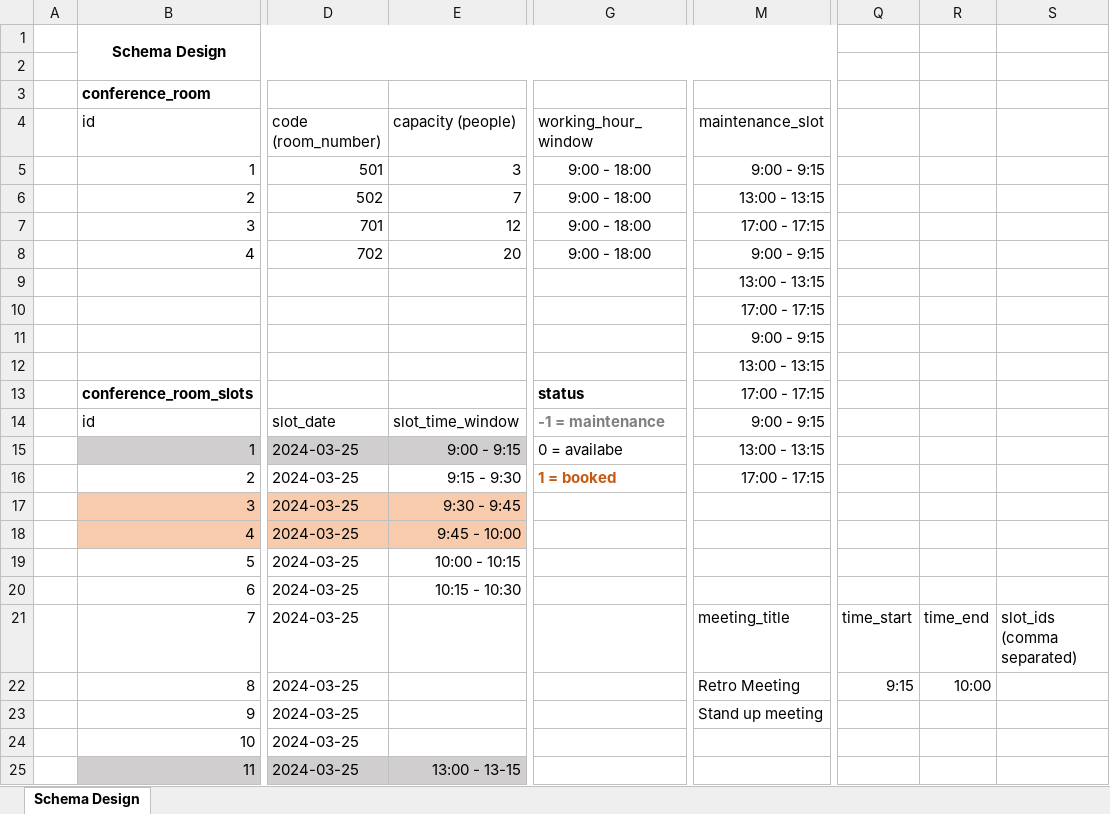
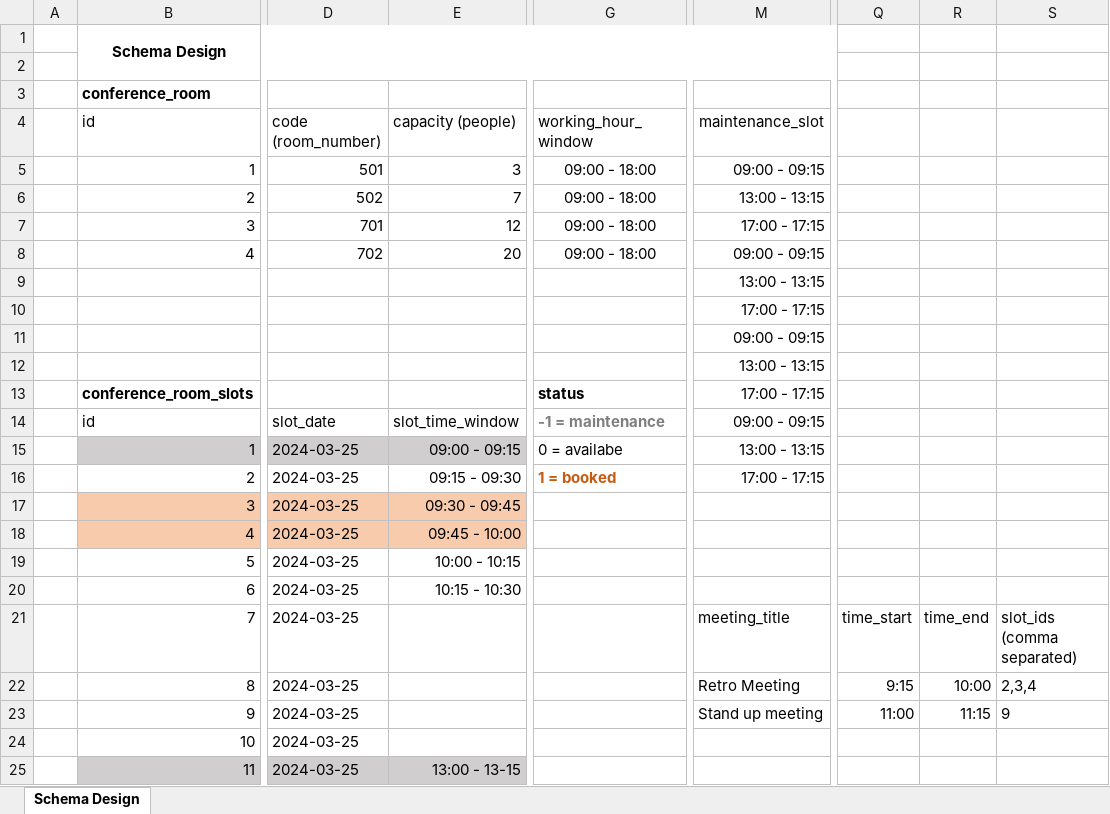
Before and after one commit to mamun7025/conference-room-booking-service, an Excel workbook: docs/Schema Design.xlsx, sheet Schema Design, drawn as a sheet; only a part is shown, gaps mark what is left out; values as stored, in another font and other column widths than the file's, no borders; the diff names each change by its address in the sheet, - before the commit and + after, or states it on an @@ line.

```diff
--- a/docs/Schema Design.xlsx (sheet Schema Design)
+++ b/docs/Schema Design.xlsx (sheet Schema Design)
-G5:G8 (working_hour_window): 9:00 - 18:00
+G5:G8 (working_hour_window): 09:00 - 18:00
-M5 (maintenance_slot): 9:00 - 9:15
+M5 (maintenance_slot): 09:00 - 09:15
-M8 (maintenance_slot): 9:00 - 9:15
+M8 (maintenance_slot): 09:00 - 09:15
-M11 (maintenance_slot): 9:00 - 9:15
+M11 (maintenance_slot): 09:00 - 09:15
-M14 (maintenance_slot): 9:00 - 9:15
+M14 (maintenance_slot): 09:00 - 09:15
-E15 (capacity (people)): 9:00 - 9:15
+E15 (capacity (people)): 09:00 - 09:15
-E16 (capacity (people)): 9:15 - 9:30
+E16 (capacity (people)): 09:15 - 09:30
-E17 (capacity (people)): 9:30 - 9:45
+E17 (capacity (people)): 09:30 - 09:45
-E18 (capacity (people)): 9:45 - 10:00
+E18 (capacity (people)): 09:45 - 10:00
-S22: (empty)
+S22: 2,3,4
-Q23: (empty)
+Q23: 11:00
-R23: (empty)
+R23: 11:15
-S23: (empty)
+S23: 9
```
Also changed, not shown: 12 other files.
